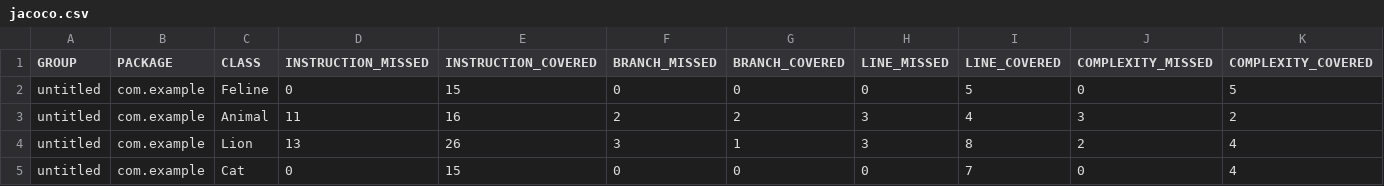
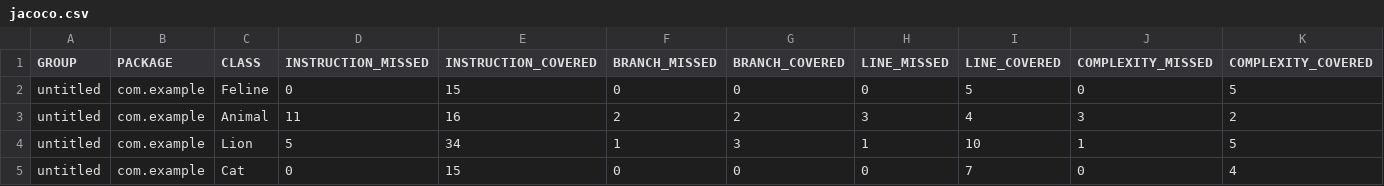
Before and after one commit to psergeeva/qa_java, a CSV file: target/site/jacoco/jacoco.csv, drawn as a sheet; only a part is shown; the diff names each change by its address in the sheet, - before the commit and + after, or states it on an @@ line.

```diff
--- a/target/site/jacoco/jacoco.csv
+++ b/target/site/jacoco/jacoco.csv
-D4 (INSTRUCTION_MISSED): 13
+D4 (INSTRUCTION_MISSED): 5
-E4 (INSTRUCTION_COVERED): 26
+E4 (INSTRUCTION_COVERED): 34
-F4 (BRANCH_MISSED): 3
+F4 (BRANCH_MISSED): 1
-G4 (BRANCH_COVERED): 1
+G4 (BRANCH_COVERED): 3
-H4 (LINE_MISSED): 3
+H4 (LINE_MISSED): 1
-I4 (LINE_COVERED): 8
+I4 (LINE_COVERED): 10
-J4 (COMPLEXITY_MISSED): 2
+J4 (COMPLEXITY_MISSED): 1
-K4 (COMPLEXITY_COVERED): 4
+K4 (COMPLEXITY_COVERED): 5
```
Also changed, not shown: 24 other files.
